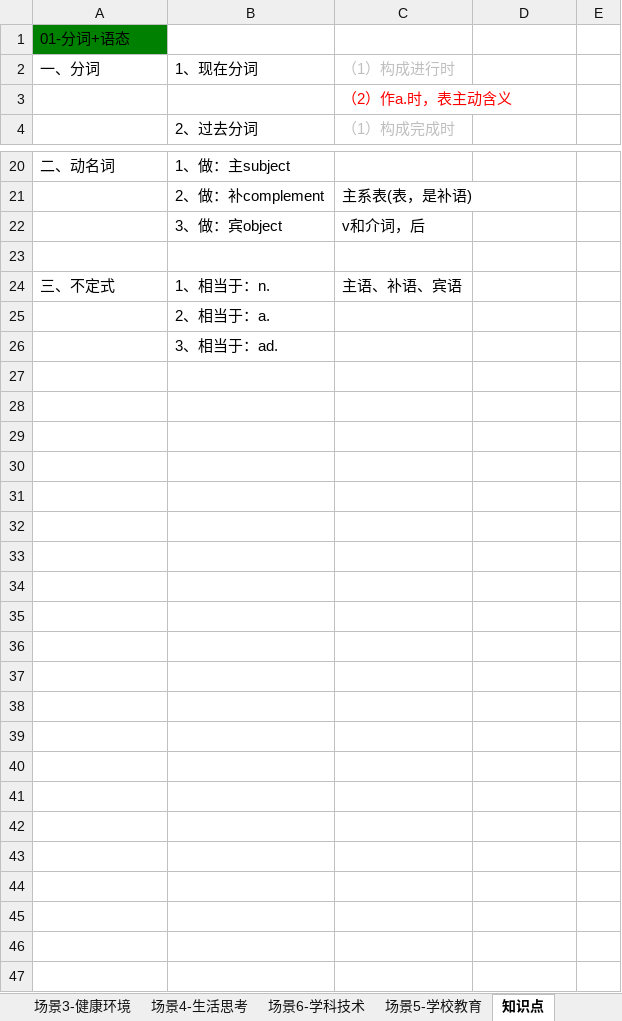
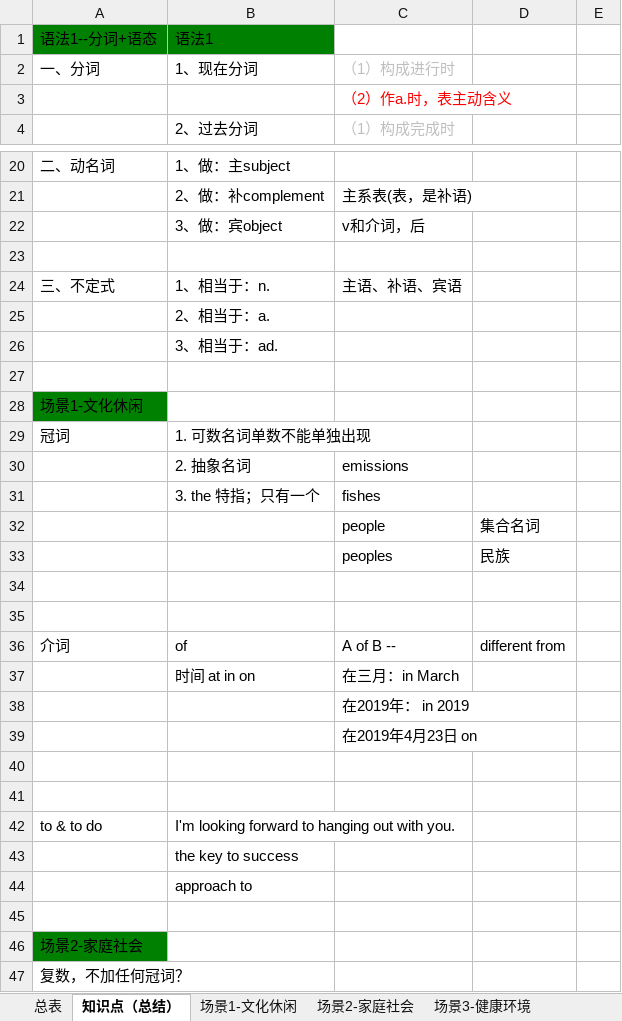
Before and after one commit to HiJody/TOFEL_STUDY, an Excel workbook: TOFEL_写作_基础训练.xlsm, sheet 知识点（总结）, drawn as a sheet; only a part is shown, gaps mark what is left out; values as stored, in another font and other column widths than the file's, no borders; removed rows and columns are numbered as before the commit, all else as after; the diff covers the shown part only; the diff names each change by its address in the sheet, - before the commit and + after, or states it on an @@ line.

```diff
--- a/TOFEL_写作_基础训练.xlsm (sheet 知识点（总结）)
+++ b/TOFEL_写作_基础训练.xlsm (sheet 知识点（总结）)
-sheet tab: 知识点
+sheet tab: 知识点（总结）
@@ sheet tab order changed: 总表 | 知识点（总结） | 场景1-文化休闲 | 场景2-家庭社会 | 场景3-健康环境 @@
-row 1: 01-分词+语态
+row 1: 语法1--分词+语态 | 语法1
+row 27: (empty)
+row 28: 场景1-文化休闲
+row 29: 冠词 | 1. 可数名词单数不能单独出现
+row 30:  | 2. 抽象名词 | emissions
+row 31:  | 3. the 特指；只有一个 | fishes
+row 32:  |  | people | 集合名词
+row 33:  |  | peoples | 民族
+row 34: (empty)
+row 35: (empty)
+row 36: 介词 | of | A of B -- | different from
+row 37:  | 时间 at in on | 在三月：in March
+row 38:  |  | 在2019年： in 2019
+row 39:  |  | 在2019年4月23日 on
+row 40: (empty)
+row 41: (empty)
+row 42: to & to do | I'm looking forward to hanging out with you.
+row 43:  | the key to success
+row 44:  | approach to
+row 45: (empty)
+row 46: 场景2-家庭社会
+row 47: 复数，不加任何冠词？
```
Also changed, not shown: 1 added row and 1 removed row elsewhere in this sheet, sheet 场景3-健康环境, sheet 练习-场景2, sheet 练习-场景1, sheet 场景2-家庭社会, other sheet tabs, hidden cells.
